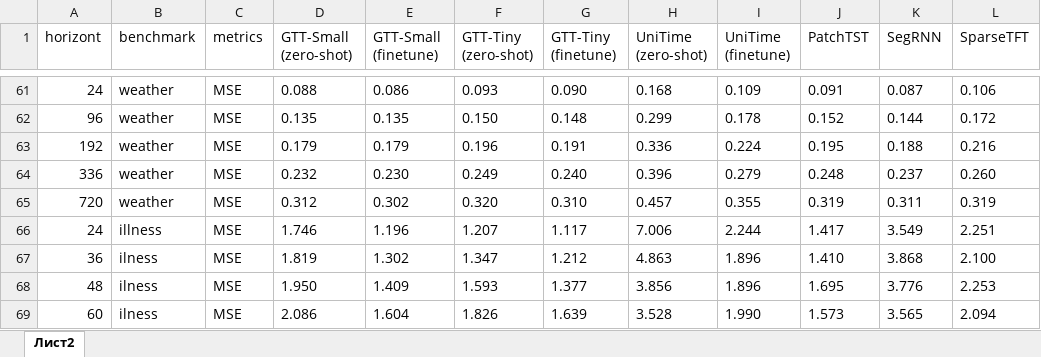
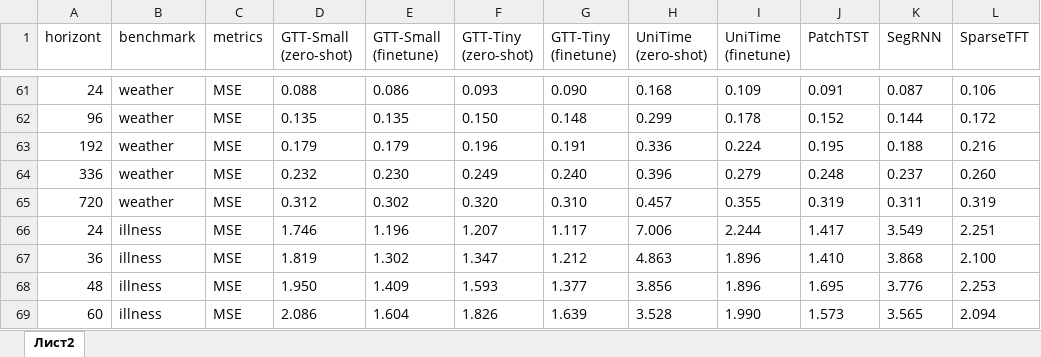
Before and after one commit to m6129/VKR, an Excel workbook: Experiment_results/xlsx_format/ex_multi.xlsx, sheet Лист2, drawn as a sheet; only a part is shown, gaps mark what is left out; values as stored, in another font and other column widths than the file's, no borders; the diff names each change by its address in the sheet, - before the commit and + after, or states it on an @@ line.

```diff
--- a/Experiment_results/xlsx_format/ex_multi.xlsx (sheet Лист2)
+++ b/Experiment_results/xlsx_format/ex_multi.xlsx (sheet Лист2)
-B67:B69 (benchmark): ilness
+B67:B69 (benchmark): illness
```
Also changed, not shown: Experiment_results/xlsx_format/ex_uni.xlsx, 1 other file.
